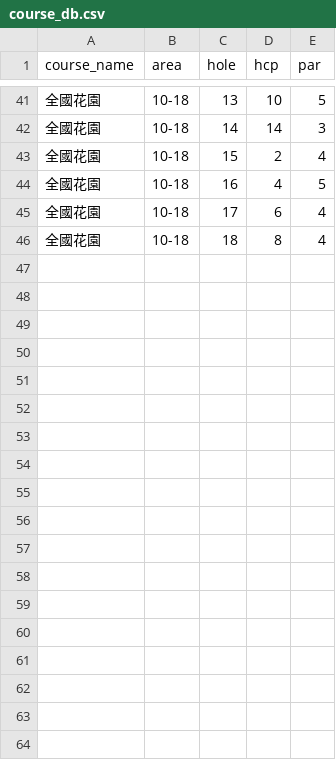
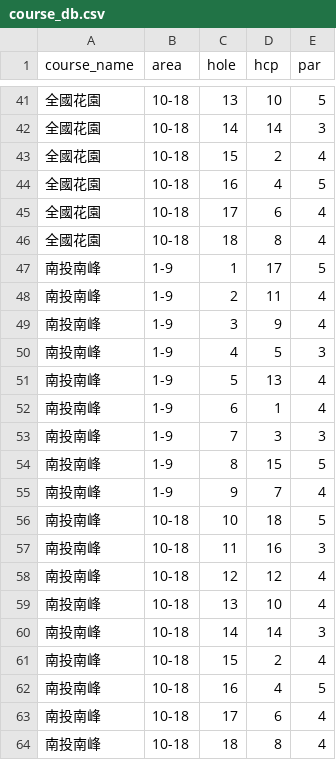
Before and after one commit to raicol2036/Golf-Match-play, a CSV file: course_db.csv, drawn as a sheet; only a part is shown, gaps mark what is left out; the diff names each change by its address in the sheet, - before the commit and + after, or states it on an @@ line.

Commit message:
Update course_db.csv

```diff
--- a/course_db.csv
+++ b/course_db.csv
+row 47: 南投南峰 | 1-9 | 1 | 17 | 5
+row 48: 南投南峰 | 1-9 | 2 | 11 | 4
+row 49: 南投南峰 | 1-9 | 3 | 9 | 4
+row 50: 南投南峰 | 1-9 | 4 | 5 | 3
+row 51: 南投南峰 | 1-9 | 5 | 13 | 4
+row 52: 南投南峰 | 1-9 | 6 | 1 | 4
+row 53: 南投南峰 | 1-9 | 7 | 3 | 3
+row 54: 南投南峰 | 1-9 | 8 | 15 | 5
+row 55: 南投南峰 | 1-9 | 9 | 7 | 4
+row 56: 南投南峰 | 10-18 | 10 | 18 | 5
+row 57: 南投南峰 | 10-18 | 11 | 16 | 3
+row 58: 南投南峰 | 10-18 | 12 | 12 | 4
+row 59: 南投南峰 | 10-18 | 13 | 10 | 4
+row 60: 南投南峰 | 10-18 | 14 | 14 | 3
+row 61: 南投南峰 | 10-18 | 15 | 2 | 4
+row 62: 南投南峰 | 10-18 | 16 | 4 | 5
+row 63: 南投南峰 | 10-18 | 17 | 6 | 4
+row 64: 南投南峰 | 10-18 | 18 | 8 | 4
```
